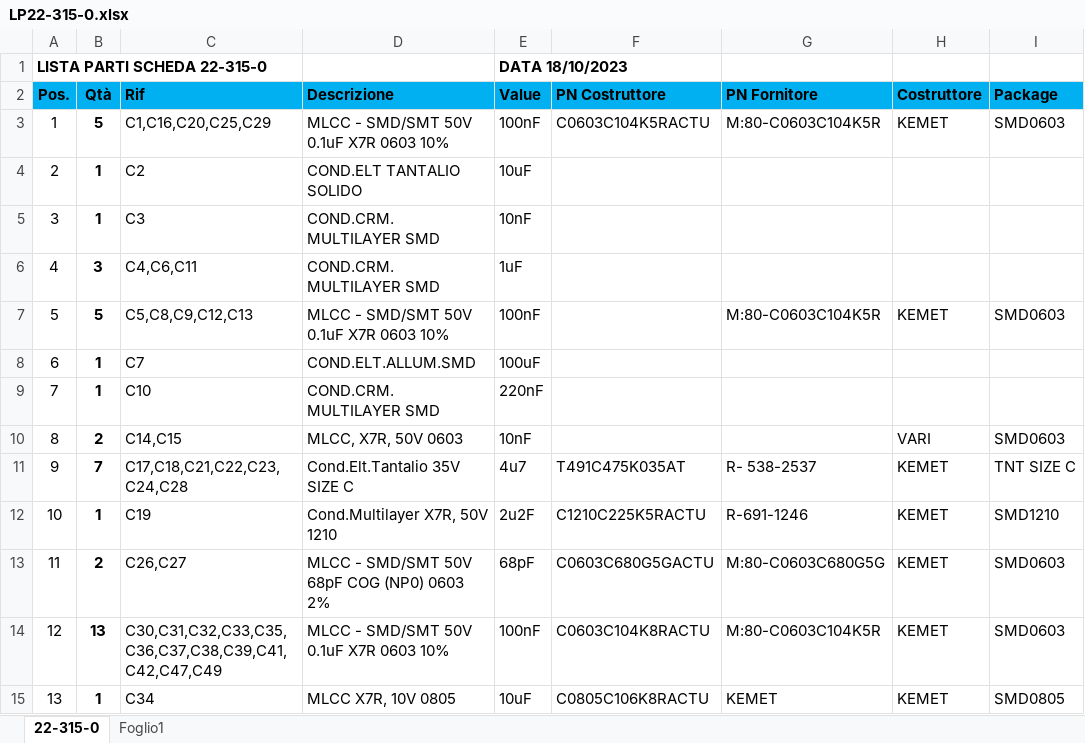
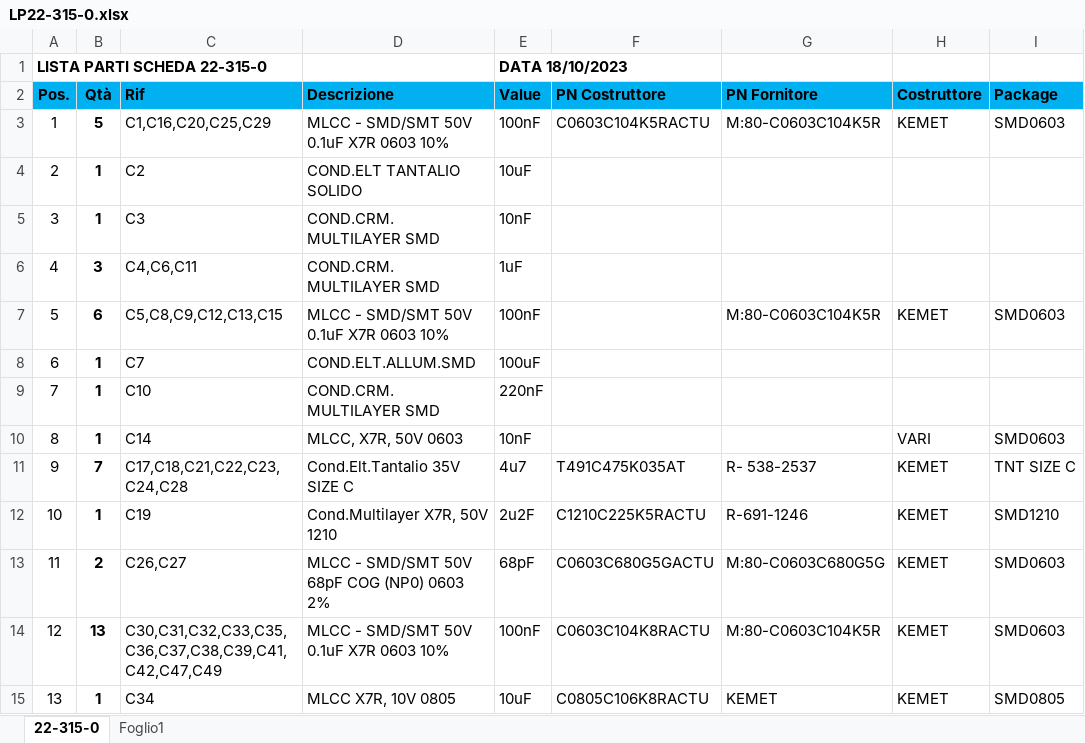
Before and after one commit to marcorispoli/PCB315, an Excel workbook: ESECUTIVI/LP22-315-0.xlsx, sheet 22-315-0, drawn as a sheet; only a part is shown; values as stored, in another font and other column widths than the file's, no borders; the diff names each change by its address in the sheet, - before the commit and + after, or states it on an @@ line.

```diff
--- a/ESECUTIVI/LP22-315-0.xlsx (sheet 22-315-0)
+++ b/ESECUTIVI/LP22-315-0.xlsx (sheet 22-315-0)
-B7 (Qtà): 5
+B7 (Qtà): 6
-C7 (Rif): C5,C8,C9,C12,C13
+C7 (Rif): C5,C8,C9,C12,C13,C15
-B10 (Qtà): 2
+B10 (Qtà): 1
-C10 (Rif): C14,C15
+C10 (Rif): C14
```
Also changed, not shown: 4 other files.
